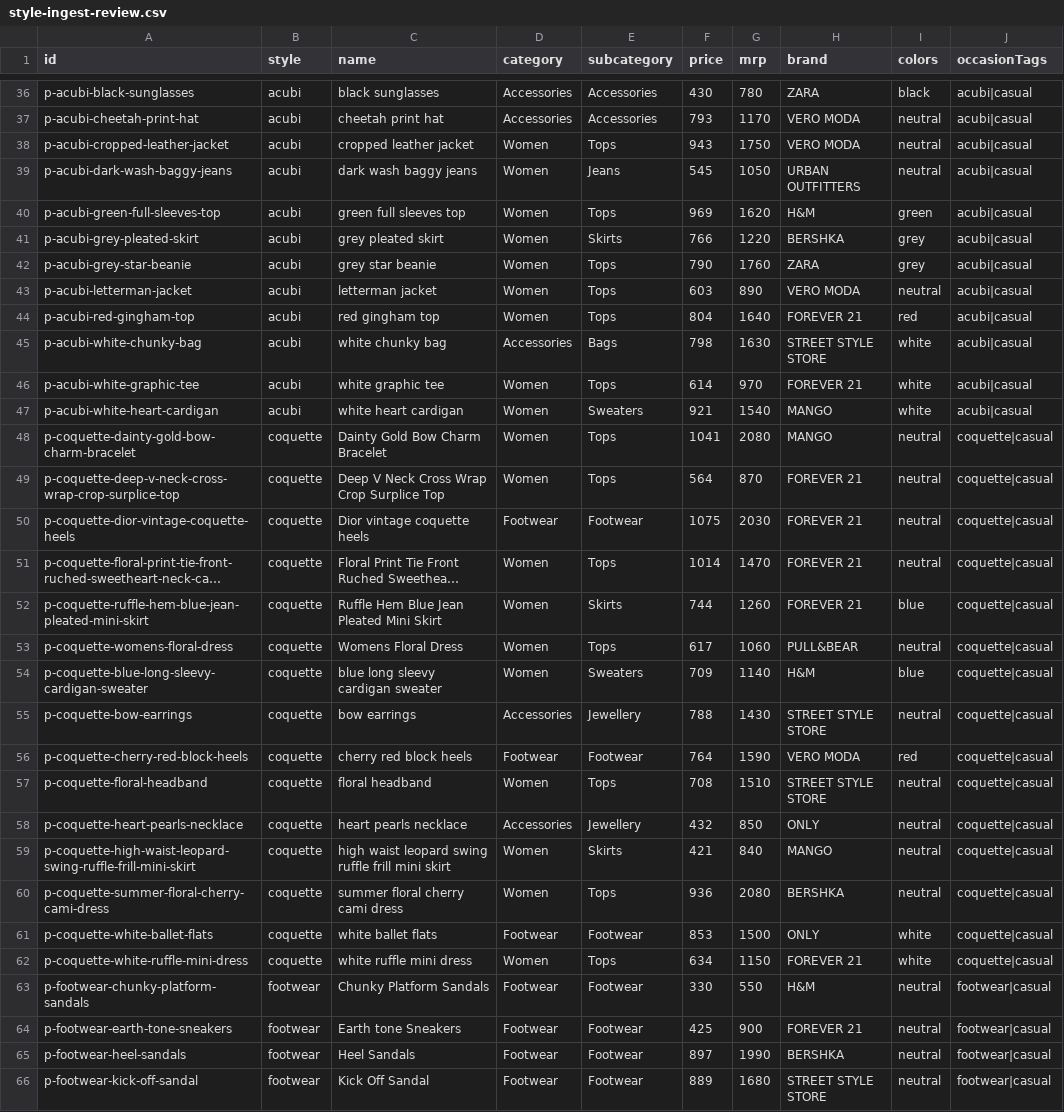
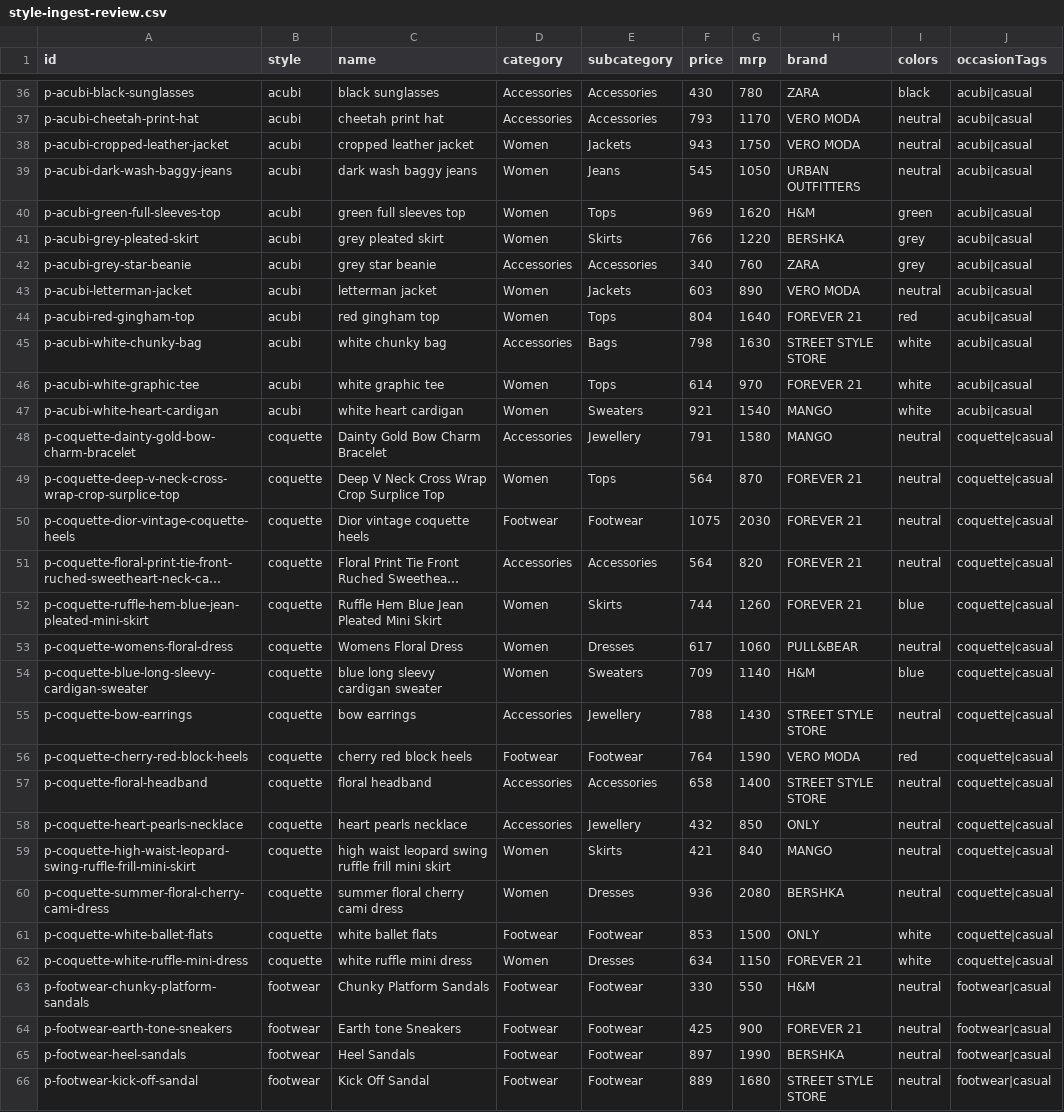
Before and after one commit to durgasnv/styleverse, a CSV file: scripts/out/style-ingest-review.csv, drawn as a sheet; only a part is shown, gaps mark what is left out; long unchanged cells end in …; the diff covers the shown part only; the diff names each change by its address in the sheet, - before the commit and + after, or states it on an @@ line.

Commit message:
fix(scripts): correct product classification for shoes, dresses, jackets, and headwear

```diff
--- a/scripts/out/style-ingest-review.csv
+++ b/scripts/out/style-ingest-review.csv
-E38 (subcategory): Tops
+E38 (subcategory): Jackets
-D42 (category): Women
+D42 (category): Accessories
-E42 (subcategory): Tops
+E42 (subcategory): Accessories
-F42 (price): 790
+F42 (price): 340
-G42 (mrp): 1760
+G42 (mrp): 760
-E43 (subcategory): Tops
+E43 (subcategory): Jackets
-D48 (category): Women
+D48 (category): Accessories
-E48 (subcategory): Tops
+E48 (subcategory): Jewellery
-F48 (price): 1041
+F48 (price): 791
-G48 (mrp): 2080
+G48 (mrp): 1580
-D51 (category): Women
+D51 (category): Accessories
-E51 (subcategory): Tops
+E51 (subcategory): Accessories
-F51 (price): 1014
+F51 (price): 564
-G51 (mrp): 1470
+G51 (mrp): 820
-E53 (subcategory): Tops
+E53 (subcategory): Dresses
-D57 (category): Women
+D57 (category): Accessories
-E57 (subcategory): Tops
+E57 (subcategory): Accessories
-F57 (price): 708
+F57 (price): 658
-G57 (mrp): 1510
+G57 (mrp): 1400
-E60 (subcategory): Tops
+E60 (subcategory): Dresses
-E62 (subcategory): Tops
+E62 (subcategory): Dresses
```
Also changed, not shown: 16 edited cells elsewhere in this file, 2 other files.
